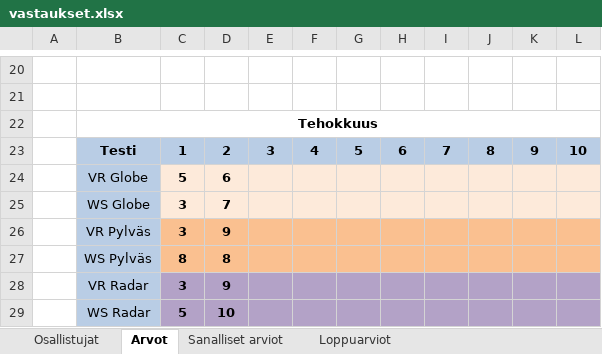
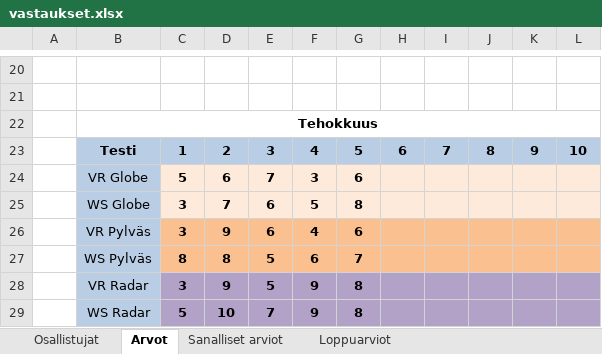
Before and after one commit to Sakhas/Gradu-repo, an Excel workbook: vastaukset.xlsx, sheet Arvot, drawn as a sheet; only a part is shown, gaps mark what is left out; values as stored, in another font and other column widths than the file's, no borders; the diff covers the shown part only; the diff names each change by its address in the sheet, - before the commit and + after, or states it on an @@ line.

```diff
--- a/vastaukset.xlsx (sheet Arvot)
+++ b/vastaukset.xlsx (sheet Arvot)
-E24: (empty)
+E24: 7
-F24: (empty)
+F24: 3
-G24: (empty)
+G24: 6
-E25:E26: (empty)
+E25:E26: 6
-F25: (empty)
+F25: 5
-G25: (empty)
+G25: 8
-F26: (empty)
+F26: 4
-G26: (empty)
+G26: 6
-E27:E28: (empty)
+E27:E28: 5
-F27: (empty)
+F27: 6
-G27: (empty)
+G27: 7
-F28:F29: (empty)
+F28:F29: 9
-G28:G29: (empty)
+G28:G29: 8
-E29: (empty)
+E29: 7
```
Also changed, not shown: 36 edited cells elsewhere in this sheet, sheet Loppuarviot, sheet Osallistujat.
